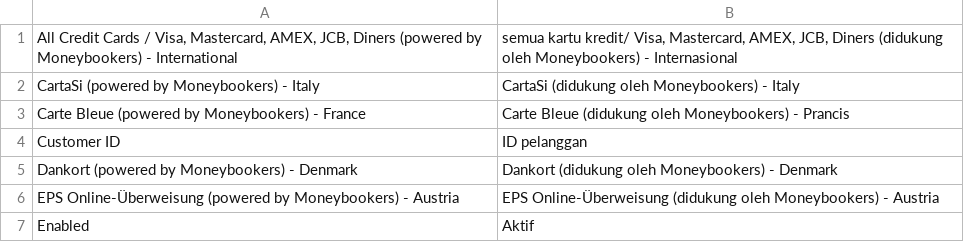
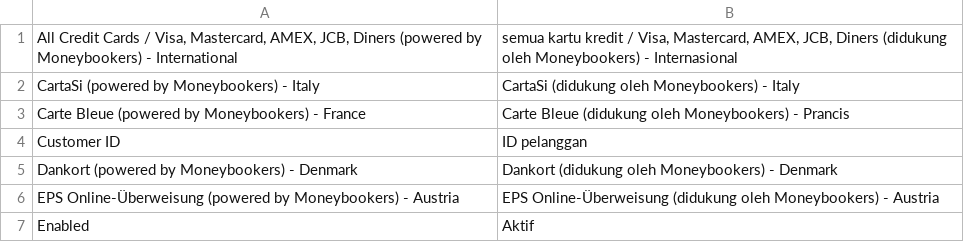
Before and after one commit to bippo/magento-id, a CSV file: app/locale/id_ID/Phoenix_Moneybookers.csv, drawn as a sheet; only a part is shown.

Commit message:
satu file blm di commit

```diff
--- a/app/locale/id_ID/Phoenix_Moneybookers.csv
+++ b/app/locale/id_ID/Phoenix_Moneybookers.csv
@@ -1,2 +1,2 @@
-"All Credit Cards / Visa, Mastercard, AMEX, JCB, Diners (powered by Moneybookers) - International","semua kartu kredit/ Visa, Mastercard, AMEX, JCB, Diners (didukung oleh Moneybookers) - Internasional"
+"All Credit Cards / Visa, Mastercard, AMEX, JCB, Diners (powered by Moneybookers) - International","semua kartu kredit / Visa, Mastercard, AMEX, JCB, Diners (didukung oleh Moneybookers) - Internasional"
 CartaSi (powered by Moneybookers) - Italy,CartaSi (didukung oleh Moneybookers) - Italy
```
